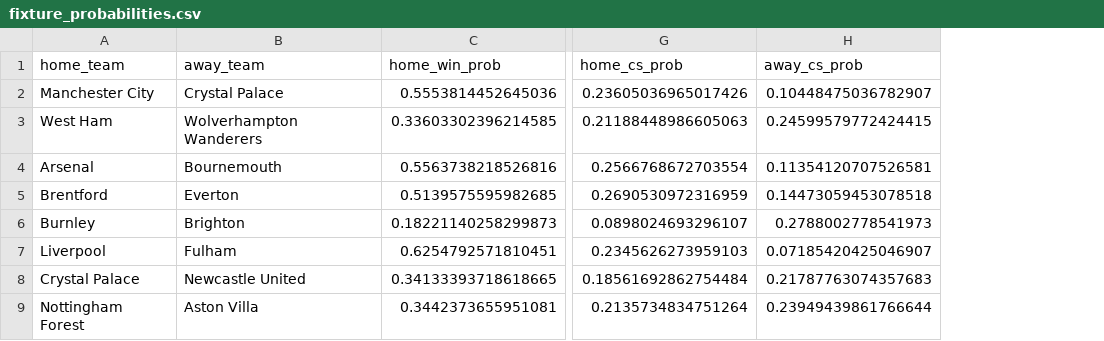
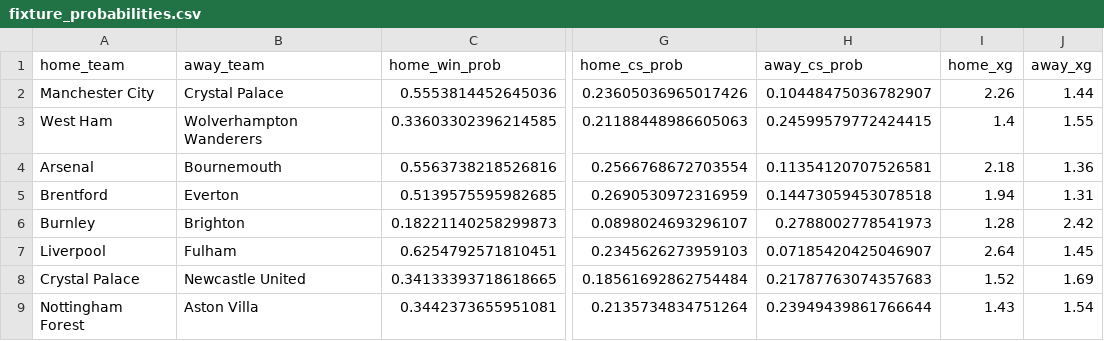
Before and after one commit to jackmaher08/FiveStat, a CSV file: data/tables/fixture_probabilities.csv, drawn as a sheet; only a part is shown, gaps mark what is left out; the diff names each change by its address in the sheet, - before the commit and + after, or states it on an @@ line.

```diff
--- a/data/tables/fixture_probabilities.csv
+++ b/data/tables/fixture_probabilities.csv
+column I (home_xg), rows 2-9: 2.26 | 1.4 | 2.18 | 1.94 | 1.28 | 2.64 | 1.52 | 1.43
+column J (away_xg), rows 2-9: 1.44 | 1.55 | 1.36 | 1.31 | 2.42 | 1.45 | 1.69 | 1.54
```
Also changed, not shown: data/tables/bookie_win_by_gw.csv, data/tables/simulated_league_positions.csv, 31 other files.
